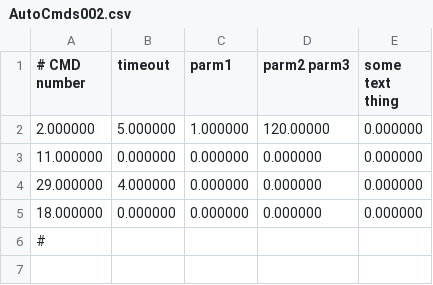
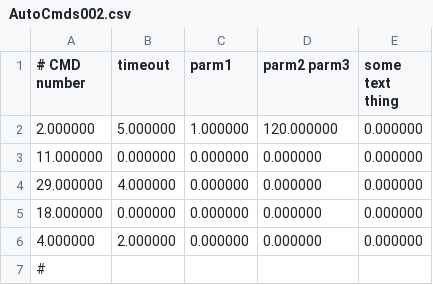
Before and after one commit to FRobotics/2025RobotCode, a CSV file: 2025ReefBot/Deploy/AutoCmds002.csv, drawn as a sheet.

Commit message:
auto editor - remove extra end of line on write

```diff
--- a/2025ReefBot/Deploy/AutoCmds002.csv
+++ b/2025ReefBot/Deploy/AutoCmds002.csv
@@ -1,3 +1,3 @@
 # CMD number, timeout, parm1, parm2 parm3, some text thing,
-2.000000,5.000000,1.000000,120.00000,0.000000,""
+2.000000,5.000000,1.000000,120.000000,0.000000,""
 11.000000,0.000000,0.000000,0.000000,0.000000,""
@@ -5,2 +5,3 @@
 18.000000,0.000000,0.000000,0.000000,0.000000,""
+4.000000,2.000000,0.000000,0.000000,0.000000,""
 #
```
Also changed, not shown: 2 other files.
